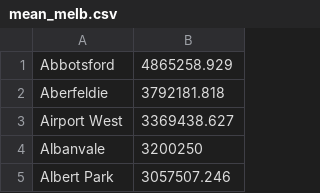
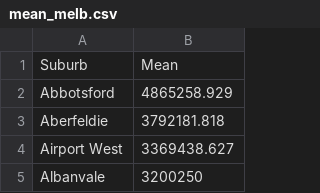
Before and after one commit to jset0007/Assignment-2, a CSV file: mean_melb.csv, drawn as a sheet; only a part is shown; the shorter side is filled out with more unchanged rows; the diff names each change by its address in the sheet, - before the commit and + after, or states it on an @@ line.

Commit message:
Add files via upload

```diff
--- a/mean_melb.csv
+++ b/mean_melb.csv
+row 1: Suburb | Mean
```
